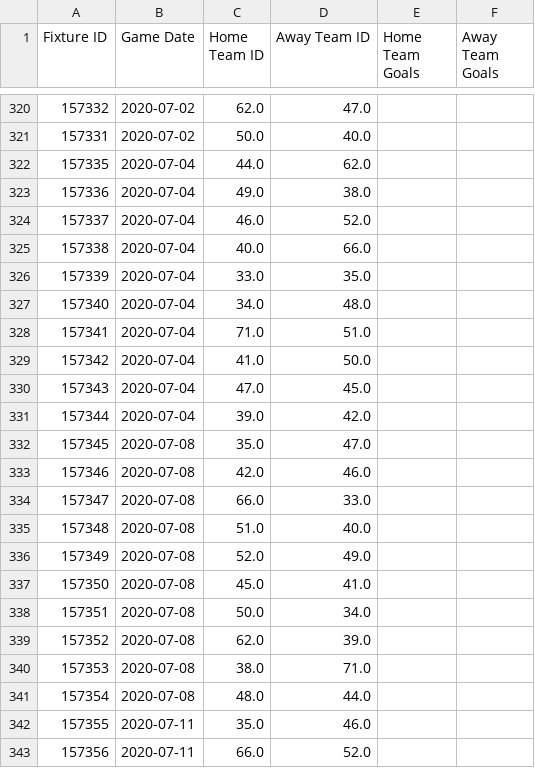
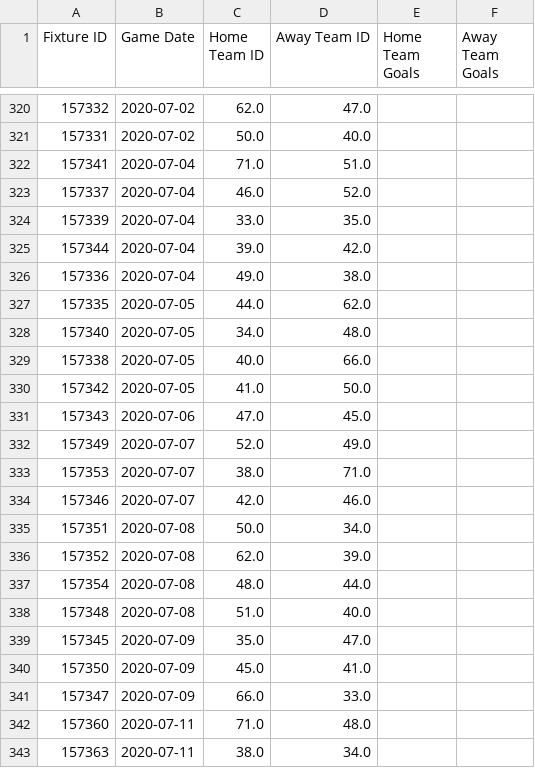
Before and after one commit to mhaythornthwaite/Football_Prediction_Project, a CSV file: 2019_prem_generated_clean/2019_premier_league_fixtures_df.csv, drawn as a sheet; only a part is shown, gaps mark what is left out; the diff covers the shown part only.

```diff
--- a/2019_prem_generated_clean/2019_premier_league_fixtures_df.csv
+++ b/2019_prem_generated_clean/2019_premier_league_fixtures_df.csv
@@ -321,23 +321,23 @@ Fixture ID,Game Date,Home Team ID,Away Team ID,Home Team Goals,Away Team Goals
 157331,2020-07-02,50.0,40.0,,
-157335,2020-07-04,44.0,62.0,,
+157341,2020-07-04,71.0,51.0,,
+157337,2020-07-04,46.0,52.0,,
+157339,2020-07-04,33.0,35.0,,
+157344,2020-07-04,39.0,42.0,,
 157336,2020-07-04,49.0,38.0,,
-157337,2020-07-04,46.0,52.0,,
-157338,2020-07-04,40.0,66.0,,
-157339,2020-07-04,33.0,35.0,,
-157340,2020-07-04,34.0,48.0,,
-157341,2020-07-04,71.0,51.0,,
-157342,2020-07-04,41.0,50.0,,
-157343,2020-07-04,47.0,45.0,,
-157344,2020-07-04,39.0,42.0,,
-157345,2020-07-08,35.0,47.0,,
-157346,2020-07-08,42.0,46.0,,
-157347,2020-07-08,66.0,33.0,,
-157348,2020-07-08,51.0,40.0,,
-157349,2020-07-08,52.0,49.0,,
-157350,2020-07-08,45.0,41.0,,
+157335,2020-07-05,44.0,62.0,,
+157340,2020-07-05,34.0,48.0,,
+157338,2020-07-05,40.0,66.0,,
+157342,2020-07-05,41.0,50.0,,
+157343,2020-07-06,47.0,45.0,,
+157349,2020-07-07,52.0,49.0,,
+157353,2020-07-07,38.0,71.0,,
+157346,2020-07-07,42.0,46.0,,
 157351,2020-07-08,50.0,34.0,,
 157352,2020-07-08,62.0,39.0,,
-157353,2020-07-08,38.0,71.0,,
 157354,2020-07-08,48.0,44.0,,
-157355,2020-07-11,35.0,46.0,,
-157356,2020-07-11,66.0,52.0,,
+157348,2020-07-08,51.0,40.0,,
+157345,2020-07-09,35.0,47.0,,
+157350,2020-07-09,45.0,41.0,,
+157347,2020-07-09,66.0,33.0,,
+157360,2020-07-11,71.0,48.0,,
+157363,2020-07-11,38.0,34.0,,
```
Also changed, not shown: 4 added rows, 2 removed rows, 2 moved rows and 23 edited cells elsewhere in this file, 7 other files.
